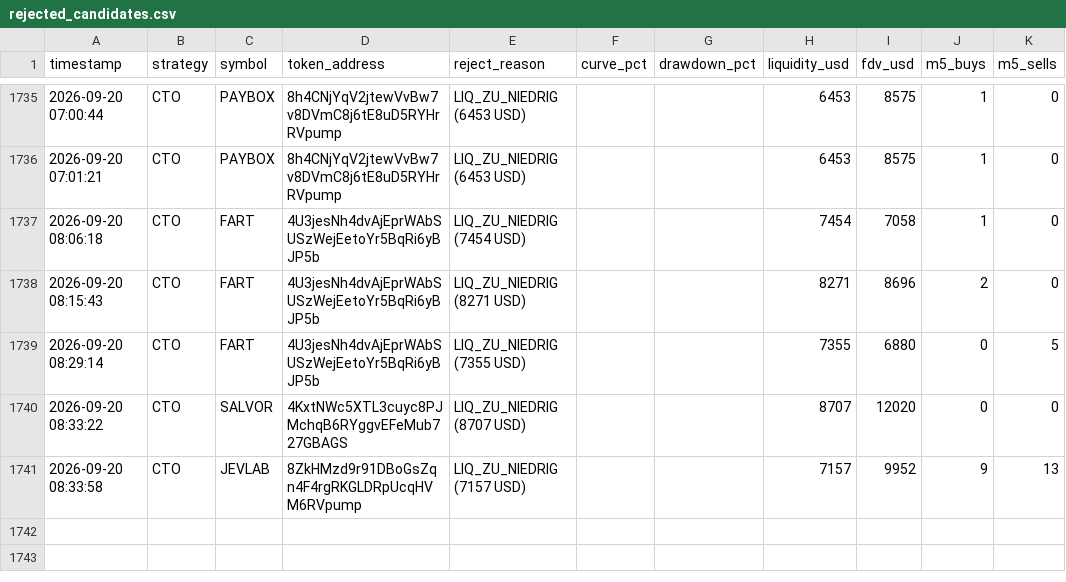
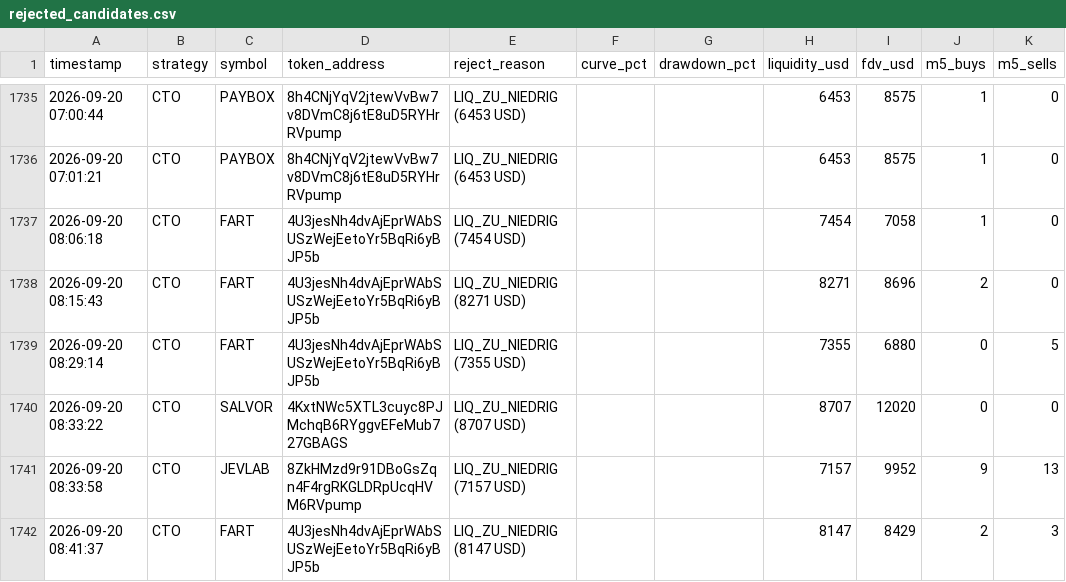
Before and after one commit to Jubosaurus/solana-meme-paperbot, a CSV file: rejected_candidates.csv, drawn as a sheet; only a part is shown, gaps mark what is left out.

```diff
--- a/rejected_candidates.csv
+++ b/rejected_candidates.csv
@@ -1741 +1741,2 @@ timestamp,strategy,symbol,token_address,reject_reason,curve_pct,drawdown_pct,liq
 2026-09-20 08:33:58,CTO,JEVLAB,8ZkHMzd9r91DBoGsZqn4F4rgRKGLDRpUcqHVM6RVpump,LIQ_ZU_NIEDRIG (7157 USD),,,7157,9952,9,13
+2026-09-20 08:41:37,CTO,FART,4U3jesNh4dvAjEprWAbSUSzWejEetoYr5BqRi6yBJP5b,LIQ_ZU_NIEDRIG (8147 USD),,,8147,8429,2,3
```
